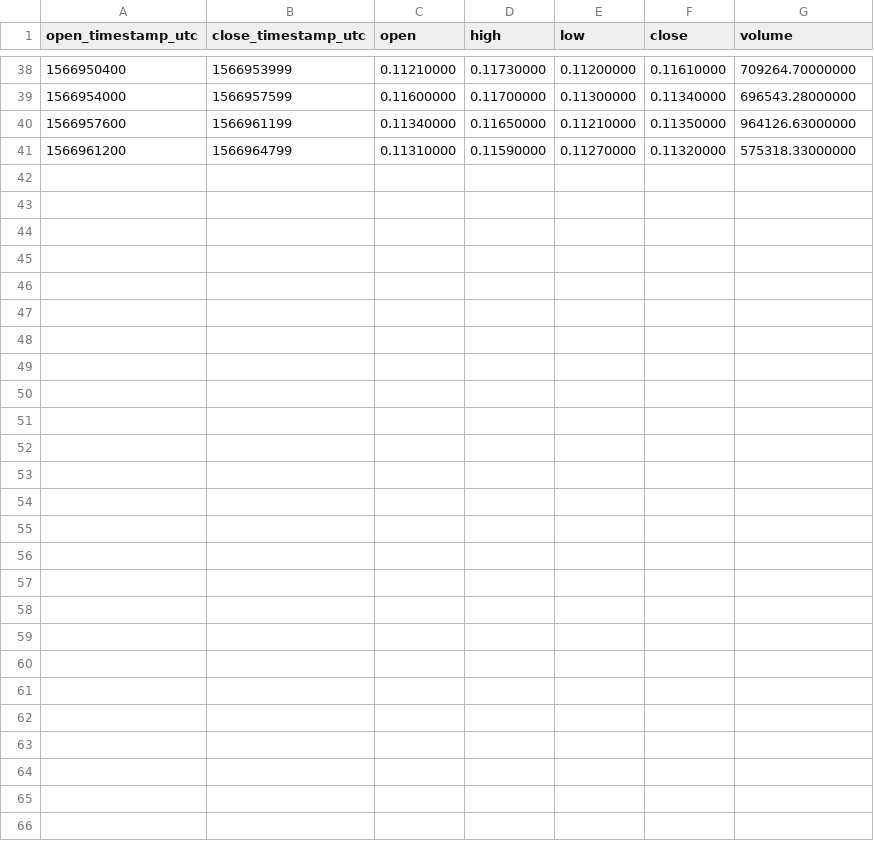
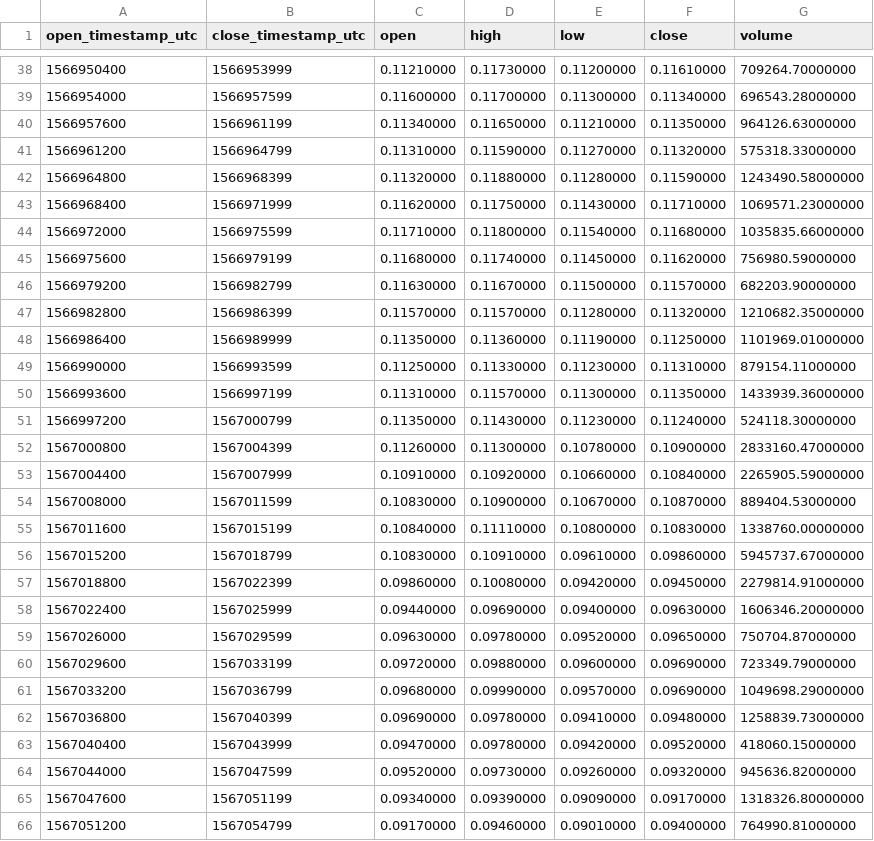
Before and after one commit to cryptobigbro/binance-PERLUSDT, a CSV file: binance-PERLUSDT-1h.csv, drawn as a sheet; only a part is shown, gaps mark what is left out.

Commit message:
Update OHLCV data.

```diff
--- a/binance-PERLUSDT-1h.csv
+++ b/binance-PERLUSDT-1h.csv
@@ -41 +41,26 @@ open_timestamp_utc,close_timestamp_utc,open,high,low,close,volume
 1566961200,1566964799,0.11310000,0.11590000,0.11270000,0.11320000,575318.33000000
+1566964800,1566968399,0.11320000,0.11880000,0.11280000,0.11590000,1243490.58000000
+1566968400,1566971999,0.11620000,0.11750000,0.11430000,0.11710000,1069571.23000000
+1566972000,1566975599,0.11710000,0.11800000,0.11540000,0.11680000,1035835.66000000
+1566975600,1566979199,0.11680000,0.11740000,0.11450000,0.11620000,756980.59000000
+1566979200,1566982799,0.11630000,0.11670000,0.11500000,0.11570000,682203.90000000
+1566982800,1566986399,0.11570000,0.11570000,0.11280000,0.11320000,1210682.35000000
+1566986400,1566989999,0.11350000,0.11360000,0.11190000,0.11250000,1101969.01000000
+1566990000,1566993599,0.11250000,0.11330000,0.11230000,0.11310000,879154.11000000
+1566993600,1566997199,0.11310000,0.11570000,0.11300000,0.11350000,1433939.36000000
+1566997200,1567000799,0.11350000,0.11430000,0.11230000,0.11240000,524118.30000000
+1567000800,1567004399,0.11260000,0.11300000,0.10780000,0.10900000,2833160.47000000
+1567004400,1567007999,0.10910000,0.10920000,0.10660000,0.10840000,2265905.59000000
+1567008000,1567011599,0.10830000,0.10900000,0.10670000,0.10870000,889404.53000000
+1567011600,1567015199,0.10840000,0.11110000,0.10800000,0.10830000,1338760.00000000
+1567015200,1567018799,0.10830000,0.10910000,0.09610000,0.09860000,5945737.67000000
+1567018800,1567022399,0.09860000,0.10080000,0.09420000,0.09450000,2279814.91000000
+1567022400,1567025999,0.09440000,0.09690000,0.09400000,0.09630000,1606346.20000000
+1567026000,1567029599,0.09630000,0.09780000,0.09520000,0.09650000,750704.87000000
+1567029600,1567033199,0.09720000,0.09880000,0.09600000,0.09690000,723349.79000000
+1567033200,1567036799,0.09680000,0.09990000,0.09570000,0.09690000,1049698.29000000
+1567036800,1567040399,0.09690000,0.09780000,0.09410000,0.09480000,1258839.73000000
+1567040400,1567043999,0.09470000,0.09780000,0.09420000,0.09520000,418060.15000000
+1567044000,1567047599,0.09520000,0.09730000,0.09260000,0.09320000,945636.82000000
+1567047600,1567051199,0.09340000,0.09390000,0.09090000,0.09170000,1318326.80000000
+1567051200,1567054799,0.09170000,0.09460000,0.09010000,0.09400000,764990.81000000
```
Also changed, not shown: binance-PERLUSDT-1d.csv, 2 other files.
